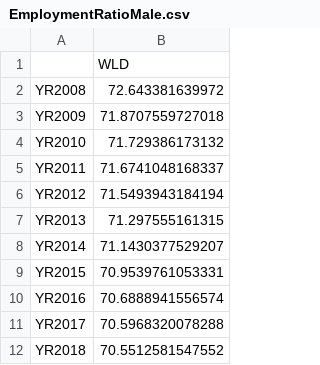
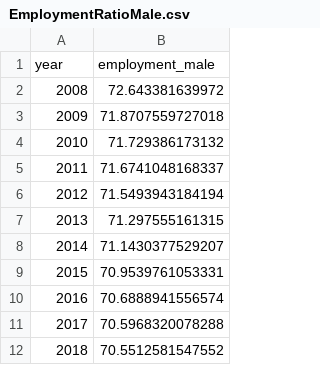
Before and after one commit to MichelBrunGit/Ironhack-DAFT-Project2_DataBase-_Group4, a CSV file: EmploymentRatioMale.csv, drawn as a sheet.

```diff
--- a/EmploymentRatioMale.csv
+++ b/EmploymentRatioMale.csv
@@ -1,12 +1,12 @@
-,WLD
-YR2008,72.643381639972
-YR2009,71.8707559727018
-YR2010,71.729386173132
-YR2011,71.6741048168337
-YR2012,71.5493943184194
-YR2013,71.297555161315
-YR2014,71.1430377529207
-YR2015,70.9539761053331
-YR2016,70.6888941556574
-YR2017,70.5968320078288
-YR2018,70.5512581547552
+year,employment_male
+2008,72.643381639972
+2009,71.8707559727018
+2010,71.729386173132
+2011,71.6741048168337
+2012,71.5493943184194
+2013,71.297555161315
+2014,71.1430377529207
+2015,70.9539761053331
+2016,70.6888941556574
+2017,70.5968320078288
+2018,70.5512581547552
```
Also changed, not shown: HealthAdultSurvivalRateFemale.csv, 12 other files.
